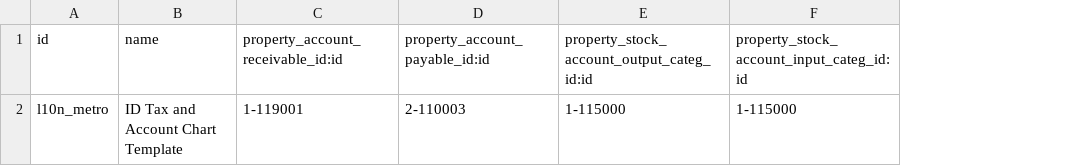
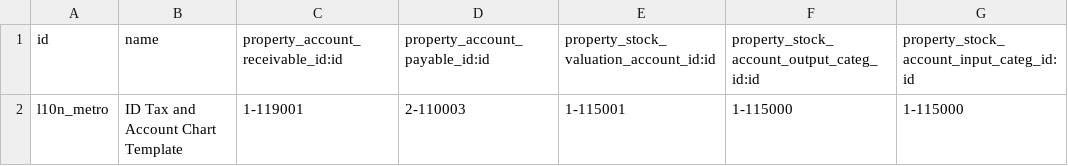
Before and after one commit to Elbagoury/Property, a CSV file: l10n_metro/data/account.chart.template.csv, drawn as a sheet; only a part is shown; the diff names each change by its address in the sheet, - before the commit and + after, or states it on an @@ line.

Commit message:
Update account.chart.template.csv

```diff
--- a/l10n_metro/data/account.chart.template.csv
+++ b/l10n_metro/data/account.chart.template.csv
+column E, rows 1-2: property_stock_valuation_account_id:id | 1-115001
```
